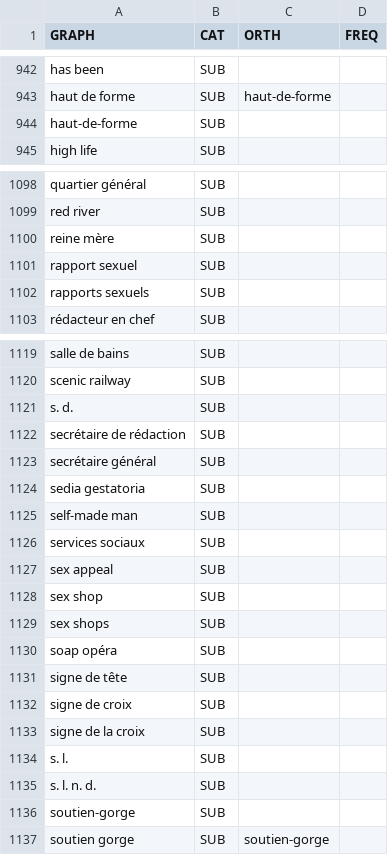
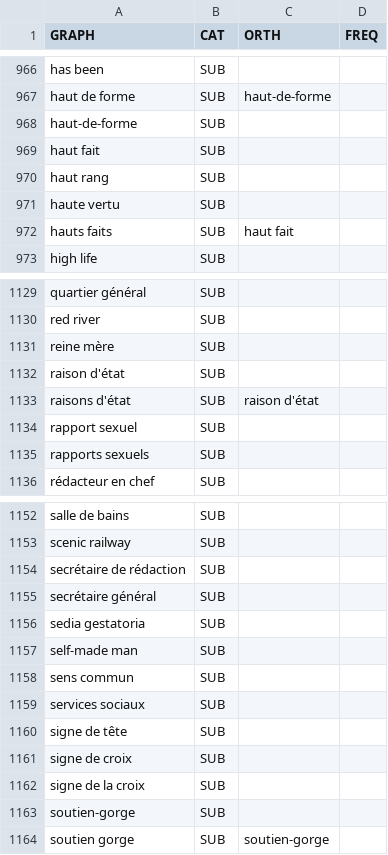
Before and after one commit to oeuvres/alix, a CSV file: java/alix/fr/dic/loc.csv, drawn as a sheet; only a part is shown, gaps mark what is left out; removed rows and columns are numbered as before the commit, all else as after; the diff covers the shown part only; the diff names each change by its address in the sheet, - before the commit and + after, or states it on an @@ line.

```diff
--- a/java/alix/fr/dic/loc.csv
+++ b/java/alix/fr/dic/loc.csv
+row 969: haut fait | SUB
+row 970: haut rang | SUB
+row 971: haute vertu | SUB
+row 972: hauts faits | SUB | haut fait
+row 1132: raison d'état | SUB
+row 1133: raisons d'état | SUB | raison d'état
-row 1121: s. d. | SUB
+row 1158: sens commun | SUB
-row 1127: sex appeal | SUB
-row 1128: sex shop | SUB
-row 1129: sex shops | SUB
-row 1130: soap opéra | SUB
-row 1134: s. l. | SUB
-row 1135: s. l. n. d. | SUB
```
Also changed, not shown: 36 added rows, 3 removed rows, 2 moved rows and 3 edited cells elsewhere in this file, 2 other files.
